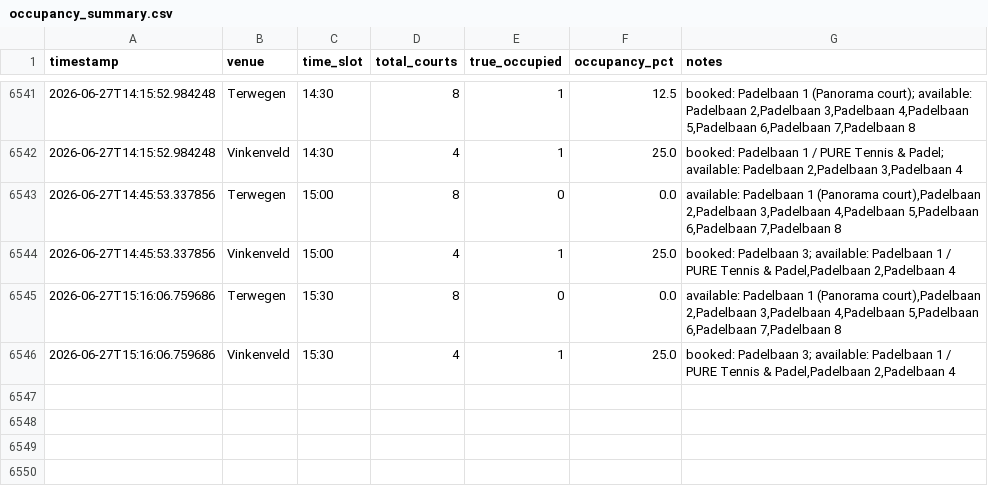
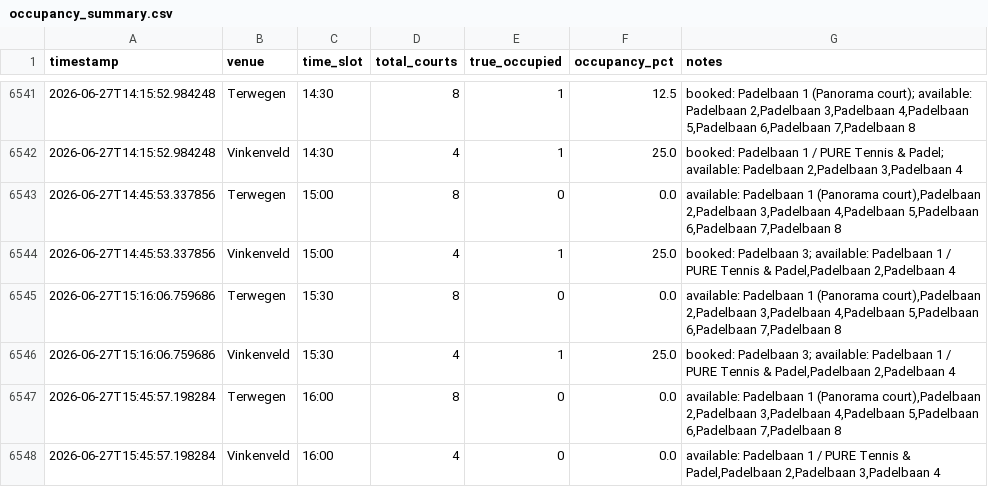
Before and after one commit to maxvparidon12345/padelbaan-tracker, a CSV file: bezettingsgraad tracker/occupancy_summary.csv, drawn as a sheet; only a part is shown, gaps mark what is left out.

```diff
--- a/bezettingsgraad tracker/occupancy_summary.csv
+++ b/bezettingsgraad tracker/occupancy_summary.csv
@@ -6546 +6546,3 @@ timestamp,venue,time_slot,total_courts,true_occupied,occupancy_pct,notes
 2026-06-27T15:16:06.759686,Vinkenveld,15:30,4,1,25.0,"booked: Padelbaan 3; available: Padelbaan 1 / PURE Tennis & Padel,Padelbaan 2,Padelbaan 4"
+2026-06-27T15:45:57.198284,Terwegen,16:00,8,0,0.0,"available: Padelbaan 1 (Panorama court),Padelbaan 2,Padelbaan 3,Padelbaan 4,Padelbaan 5,Padelbaan 6,Padelbaan 7,Padelbaan 8"
+2026-06-27T15:45:57.198284,Vinkenveld,16:00,4,0,0.0,"available: Padelbaan 1 / PURE Tennis & Padel,Padelbaan 2,Padelbaan 3,Padelbaan 4"
```
Also changed, not shown: 2 other files.
